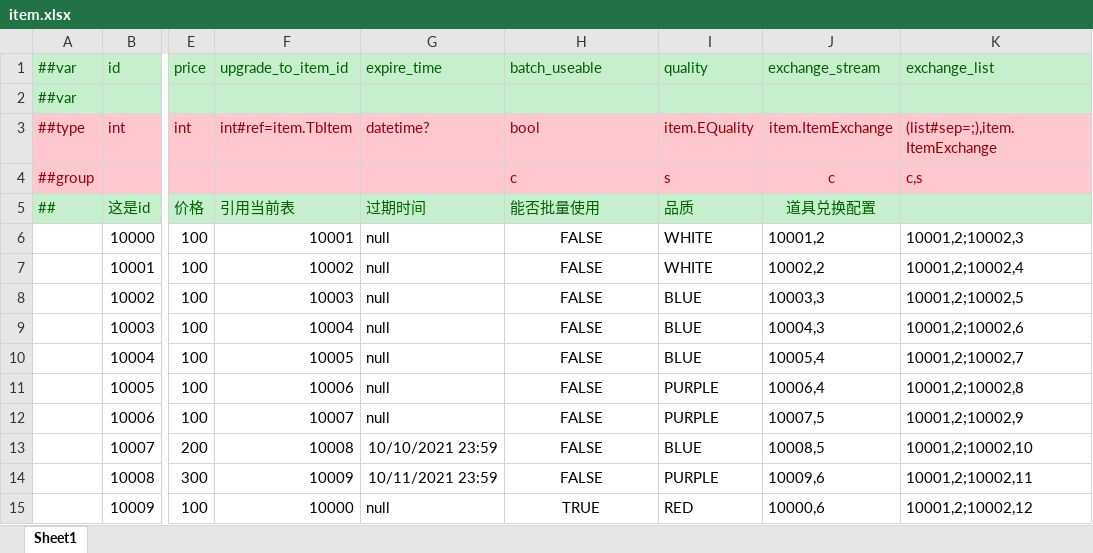
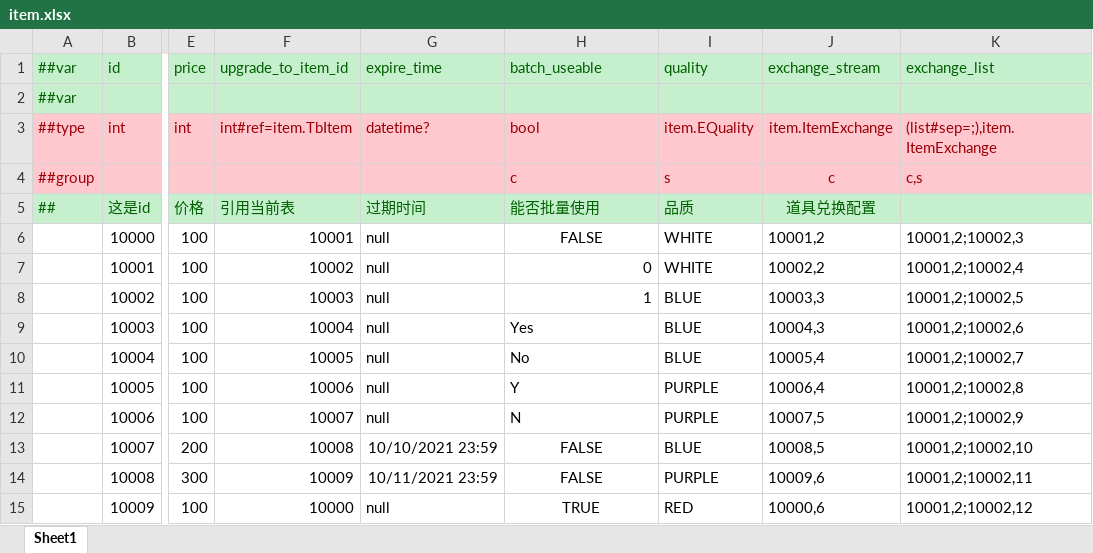
Before and after one commit to focus-creative-games/luban_examples, an Excel workbook: MiniTemplate/Datas/item.xlsx, sheet Sheet1, drawn as a sheet; only a part is shown, gaps mark what is left out; values as stored, in another font and other column widths than the file's, no borders; the diff names each change by its address in the sheet, - before the commit and + after, or states it on an @@ line.

Commit message:
[opt] 优化excel中填写bool类型数据，可以用 true|yes|y|1表示true,用 false|no|n|0表示false

```diff
--- a/MiniTemplate/Datas/item.xlsx (sheet Sheet1)
+++ b/MiniTemplate/Datas/item.xlsx (sheet Sheet1)
-H7 (batch_useable): FALSE
+H7 (batch_useable): 0
-H7:H8 alignment: center
+H7:H8 alignment: right
-H8 (batch_useable): FALSE
+H8 (batch_useable): 1
-H9 (batch_useable): FALSE
+H9 (batch_useable): Yes
-H9:H12 alignment: center
+H9:H12 alignment: left
-H10 (batch_useable): FALSE
+H10 (batch_useable): No
-H11 (batch_useable): FALSE
+H11 (batch_useable): Y
-H12 (batch_useable): FALSE
+H12 (batch_useable): N
```
Also changed, not shown: 5 other files.
